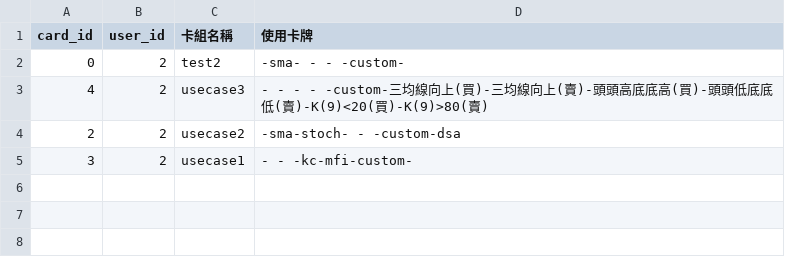
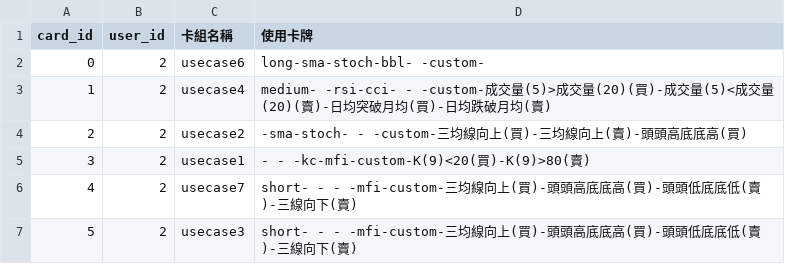
Before and after one commit to 32844583/Stockmate, a CSV file: cards.csv, drawn as a sheet.

```diff
--- a/cards.csv
+++ b/cards.csv
@@ -1,5 +1,7 @@
 card_id,user_id,卡組名稱,使用卡牌
-0,2,test2, -sma- - - -custom-
-4,2,usecase3, - - - - -custom-三均線向上(買)-三均線向上(賣)-頭頭高底底高(買)-頭頭低底底低(賣)-K(9)<20(買)-K(9)>80(賣)
-2,2,usecase2, -sma-stoch- - -custom-dsa
-3,2,usecase1, - - -kc-mfi-custom-
+0,2,usecase6,long-sma-stoch-bbl- -custom-
+1,2,usecase4,medium- -rsi-cci- - -custom-成交量(5)>成交量(20)(買)-成交量(5)<成交量(20)(賣)-日均突破月均(買)-日均跌破月均(賣)
+2,2,usecase2, -sma-stoch- - -custom-三均線向上(買)-三均線向上(賣)-頭頭高底底高(買)
+3,2,usecase1, - - -kc-mfi-custom-K(9)<20(買)-K(9)>80(賣)
+4,2,usecase7,short- - - -mfi-custom-三均線向上(買)-頭頭高底底高(買)-頭頭低底底低(賣)-三線向下(賣)
+5,2,usecase3,short- - - -mfi-custom-三均線向上(買)-頭頭高底底高(買)-頭頭低底底低(賣)-三線向下(賣)
```
Also changed, not shown: reviews.csv, trades.csv, 5 other files.
